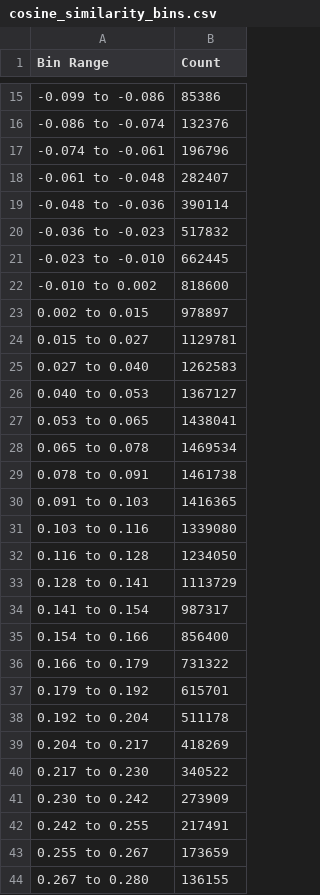
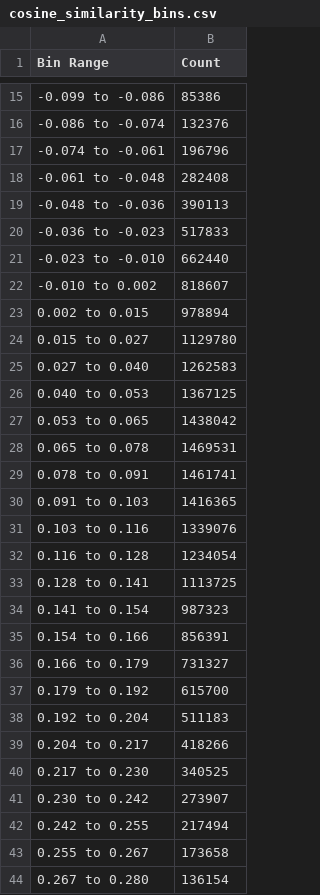
Before and after one commit to antoinedang/TaxoComplete, a CSV file: data/MAG-CS-Wiki/untrained/cosine_similarity_bins.csv, drawn as a sheet; only a part is shown, gaps mark what is left out; the diff covers the shown part only.

```diff
--- a/data/MAG-CS-Wiki/untrained/cosine_similarity_bins.csv
+++ b/data/MAG-CS-Wiki/untrained/cosine_similarity_bins.csv
@@ -17,28 +17,28 @@ Bin Range,Count
 -0.074 to -0.061,196796
--0.061 to -0.048,282407
--0.048 to -0.036,390114
--0.036 to -0.023,517832
--0.023 to -0.010,662445
--0.010 to 0.002,818600
-0.002 to 0.015,978897
-0.015 to 0.027,1129781
+-0.061 to -0.048,282408
+-0.048 to -0.036,390113
+-0.036 to -0.023,517833
+-0.023 to -0.010,662440
+-0.010 to 0.002,818607
+0.002 to 0.015,978894
+0.015 to 0.027,1129780
 0.027 to 0.040,1262583
-0.040 to 0.053,1367127
-0.053 to 0.065,1438041
-0.065 to 0.078,1469534
-0.078 to 0.091,1461738
+0.040 to 0.053,1367125
+0.053 to 0.065,1438042
+0.065 to 0.078,1469531
+0.078 to 0.091,1461741
 0.091 to 0.103,1416365
-0.103 to 0.116,1339080
-0.116 to 0.128,1234050
-0.128 to 0.141,1113729
-0.141 to 0.154,987317
-0.154 to 0.166,856400
-0.166 to 0.179,731322
-0.179 to 0.192,615701
-0.192 to 0.204,511178
-0.204 to 0.217,418269
-0.217 to 0.230,340522
-0.230 to 0.242,273909
-0.242 to 0.255,217491
-0.255 to 0.267,173659
-0.267 to 0.280,136155
+0.103 to 0.116,1339076
+0.116 to 0.128,1234054
+0.128 to 0.141,1113725
+0.141 to 0.154,987323
+0.154 to 0.166,856391
+0.166 to 0.179,731327
+0.179 to 0.192,615700
+0.192 to 0.204,511183
+0.204 to 0.217,418266
+0.217 to 0.230,340525
+0.230 to 0.242,273907
+0.242 to 0.255,217494
+0.255 to 0.267,173658
+0.267 to 0.280,136154
```
Also changed, not shown: 6 edited cells elsewhere in this file, 1 other file.
